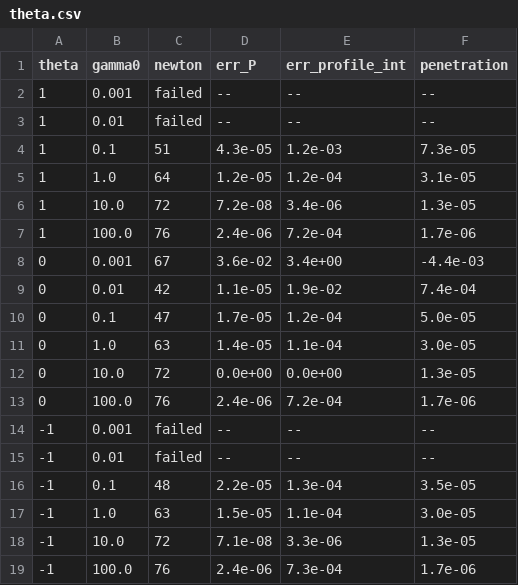
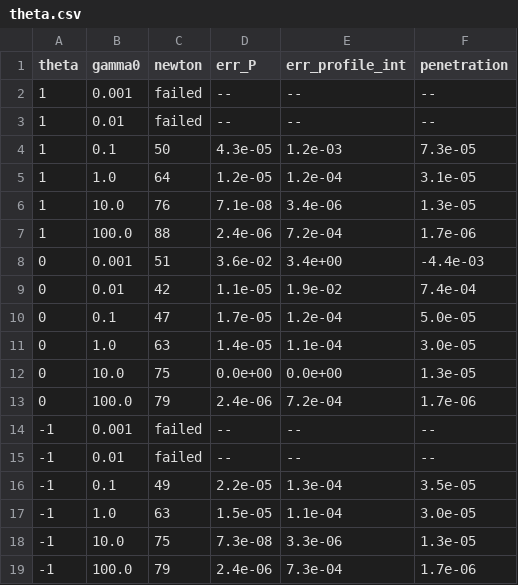
Before and after one commit to gabcas98/exadg, a CSV file: doc/structure_contact/data/theta.csv, drawn as a sheet.

```diff
--- a/doc/structure_contact/data/theta.csv
+++ b/doc/structure_contact/data/theta.csv
@@ -3,7 +3,7 @@ theta,gamma0,newton,err_P,err_profile_int,penetration
 1,0.01,failed,--,--,--
-1,0.1,51,4.3e-05,1.2e-03,7.3e-05
+1,0.1,50,4.3e-05,1.2e-03,7.3e-05
 1,1.0,64,1.2e-05,1.2e-04,3.1e-05
-1,10.0,72,7.2e-08,3.4e-06,1.3e-05
-1,100.0,76,2.4e-06,7.2e-04,1.7e-06
-0,0.001,67,3.6e-02,3.4e+00,-4.4e-03
+1,10.0,76,7.1e-08,3.4e-06,1.3e-05
+1,100.0,88,2.4e-06,7.2e-04,1.7e-06
+0,0.001,51,3.6e-02,3.4e+00,-4.4e-03
 0,0.01,42,1.1e-05,1.9e-02,7.4e-04
@@ -11,9 +11,9 @@ theta,gamma0,newton,err_P,err_profile_int,penetration
 0,1.0,63,1.4e-05,1.1e-04,3.0e-05
-0,10.0,72,0.0e+00,0.0e+00,1.3e-05
-0,100.0,76,2.4e-06,7.2e-04,1.7e-06
+0,10.0,75,0.0e+00,0.0e+00,1.3e-05
+0,100.0,79,2.4e-06,7.2e-04,1.7e-06
 -1,0.001,failed,--,--,--
 -1,0.01,failed,--,--,--
--1,0.1,48,2.2e-05,1.3e-04,3.5e-05
+-1,0.1,49,2.2e-05,1.3e-04,3.5e-05
 -1,1.0,63,1.5e-05,1.1e-04,3.0e-05
--1,10.0,72,7.1e-08,3.3e-06,1.3e-05
--1,100.0,76,2.4e-06,7.3e-04,1.7e-06
+-1,10.0,75,7.3e-08,3.3e-06,1.3e-05
+-1,100.0,79,2.4e-06,7.3e-04,1.7e-06
```
Also changed, not shown: doc/structure_contact/data/sliding_block.csv, 9 other files.
